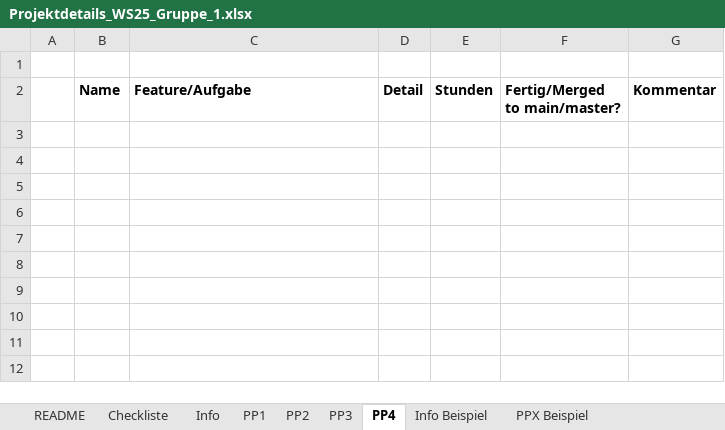
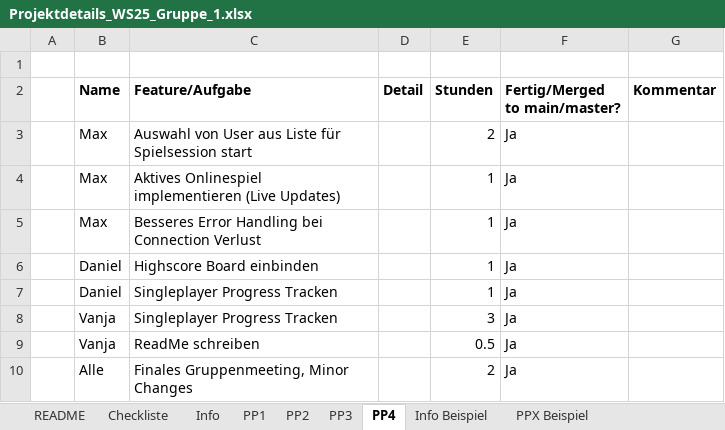
Before and after one commit to elektrischebohrmaschine/quattuor_vincit, an Excel workbook: Projektdetails_WS25_Gruppe_1.xlsx, sheet PP4, drawn as a sheet; values as stored, in another font and other column widths than the file's, no borders; the diff names each change by its address in the sheet, - before the commit and + after, or states it on an @@ line.

```diff
--- a/Projektdetails_WS25_Gruppe_1.xlsx (sheet PP4)
+++ b/Projektdetails_WS25_Gruppe_1.xlsx (sheet PP4)
+row 3:  | Max | Auswahl von User aus Liste für Spielsession start |  | 2 | Ja
+row 4:  | Max | Aktives Onlinespiel implementieren (Live Updates) |  | 1 | Ja
+row 5:  | Max | Besseres Error Handling bei Connection Verlust |  | 1 | Ja
+row 6:  | Daniel | Highscore Board einbinden |  | 1 | Ja
+row 7:  | Daniel | Singleplayer Progress Tracken |  | 1 | Ja
+row 8:  | Vanja | Singleplayer Progress Tracken |  | 3 | Ja
+row 9:  | Vanja | ReadMe schreiben |  | 0.5 | Ja
+row 10:  | Alle | Finales Gruppenmeeting, Minor Changes |  | 2 | Ja
```
Also changed, not shown: sheet PP3, sheet PP2, sheet Info, sheet README.
